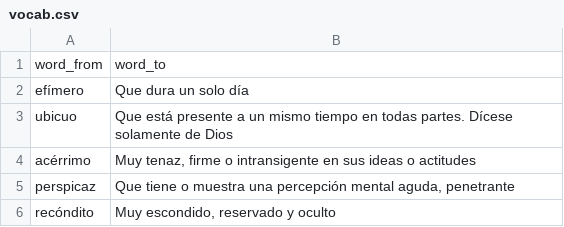
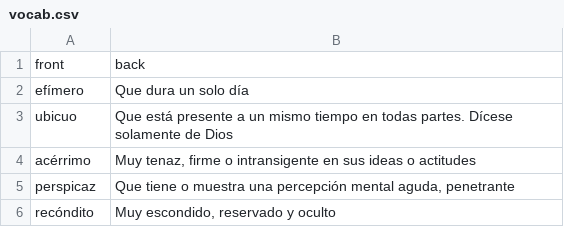
Before and after one commit to carlospinto4p/rembrandt-chat, a CSV file: data/vocab.csv, drawn as a sheet; only a part is shown.

Commit message:
chore: Add English translations script and fix vocab CSV headers (v0.24.1)

```diff
--- a/data/vocab.csv
+++ b/data/vocab.csv
@@ -1,2 +1,2 @@
-word_from,word_to
+front,back
 efímero,Que dura un solo día
```
Also changed, not shown: 4 other files.
